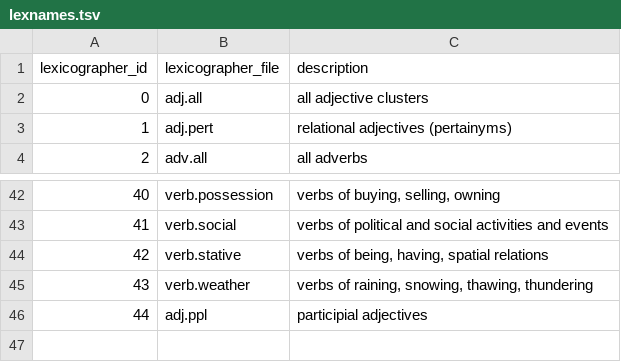
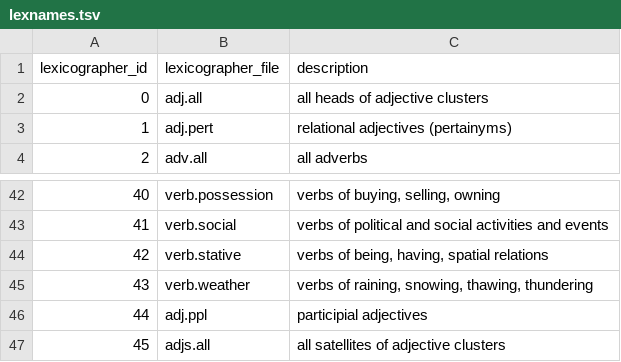
Before and after one commit to own-pt/mill, a TSV file: lexnames.tsv, drawn as a sheet; only a part is shown, gaps mark what is left out.

Commit message:
* add adjs.all file to lexnames.tsv
assuming https://github.com/own-pt/openWordnet-PT/issues/154 is fixed

```diff
--- a/lexnames.tsv
+++ b/lexnames.tsv
@@ -1,3 +1,3 @@
 lexicographer_id	lexicographer_file	description
-0	adj.all	all adjective clusters
+0	adj.all	all heads of adjective clusters
 1	adj.pert	relational adjectives (pertainyms)
@@ -46 +46,2 @@ lexicographer_id	lexicographer_file	description
 44	adj.ppl	participial adjectives
+45	adjs.all	all satellites of adjective clusters
```
